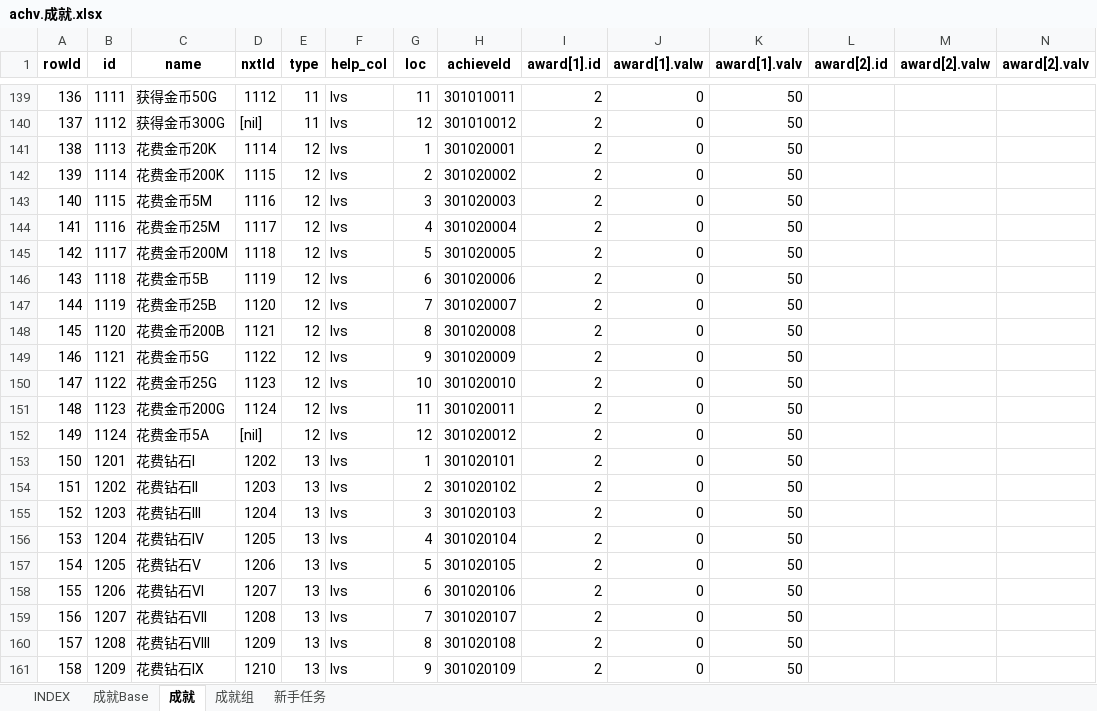
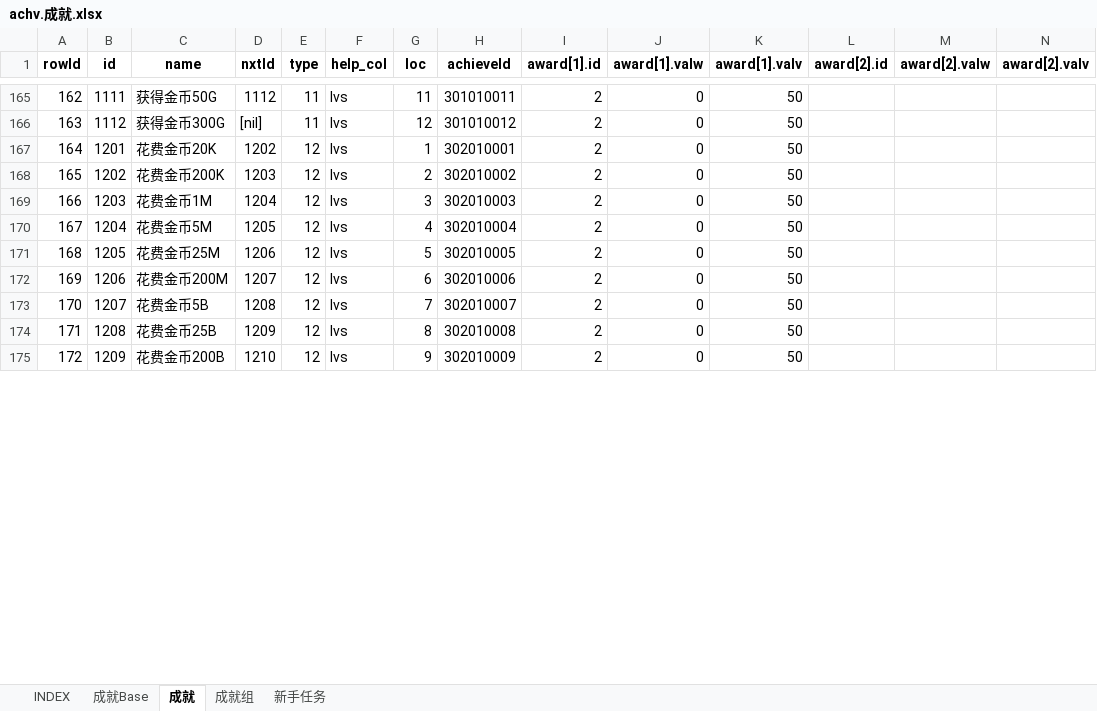
Before and after one commit to hataksumo/UIDesigner, an Excel workbook: Excel/achv.成就.xlsx, sheet 成就, drawn as a sheet; only a part is shown, gaps mark what is left out; values as stored, in another font and other column widths than the file's, no borders; removed rows and columns are numbered as before the commit, all else as after; the diff covers the shown part only; the diff names each change by its address in the sheet, - before the commit and + after, or states it on an @@ line.

```diff
--- a/Excel/achv.成就.xlsx (sheet 成就)
+++ b/Excel/achv.成就.xlsx (sheet 成就)
@@ column A (rowId) renumbered between rows 26 and 177 @@
-row 141: 138 | 1113 | 花费金币20K | 1114 | 12 | lvs | 1 | 301020001 | 2 | 0 | 50
-row 142: 139 | 1114 | 花费金币200K | 1115 | 12 | lvs | 2 | 301020002 | 2 | 0 | 50
-row 143: 140 | 1115 | 花费金币5M | 1116 | 12 | lvs | 3 | 301020003 | 2 | 0 | 50
-row 144: 141 | 1116 | 花费金币25M | 1117 | 12 | lvs | 4 | 301020004 | 2 | 0 | 50
-row 145: 142 | 1117 | 花费金币200M | 1118 | 12 | lvs | 5 | 301020005 | 2 | 0 | 50
-row 146: 143 | 1118 | 花费金币5B | 1119 | 12 | lvs | 6 | 301020006 | 2 | 0 | 50
-row 147: 144 | 1119 | 花费金币25B | 1120 | 12 | lvs | 7 | 301020007 | 2 | 0 | 50
-row 148: 145 | 1120 | 花费金币200B | 1121 | 12 | lvs | 8 | 301020008 | 2 | 0 | 50
-row 149: 146 | 1121 | 花费金币5G | 1122 | 12 | lvs | 9 | 301020009 | 2 | 0 | 50
-row 150: 147 | 1122 | 花费金币25G | 1123 | 12 | lvs | 10 | 301020010 | 2 | 0 | 50
-row 151: 148 | 1123 | 花费金币200G | 1124 | 12 | lvs | 11 | 301020011 | 2 | 0 | 50
-row 152: 149 | 1124 | 花费金币5A | [nil] | 12 | lvs | 12 | 301020012 | 2 | 0 | 50
-C167 (name): 花费钻石I
+C167 (name): 花费金币20K
-E167:E175 (type): 13
+E167:E175 (type): 12
-H167 (achieveId): 301020101
+H167 (achieveId): 302010001
-C168 (name): 花费钻石II
+C168 (name): 花费金币200K
-H168 (achieveId): 301020102
+H168 (achieveId): 302010002
-C169 (name): 花费钻石III
+C169 (name): 花费金币1M
-H169 (achieveId): 301020103
+H169 (achieveId): 302010003
-C170 (name): 花费钻石IV
+C170 (name): 花费金币5M
-H170 (achieveId): 301020104
+H170 (achieveId): 302010004
-C171 (name): 花费钻石V
+C171 (name): 花费金币25M
-H171 (achieveId): 301020105
+H171 (achieveId): 302010005
-C172 (name): 花费钻石VI
+C172 (name): 花费金币200M
-H172 (achieveId): 301020106
+H172 (achieveId): 302010006
-C173 (name): 花费钻石VII
+C173 (name): 花费金币5B
-H173 (achieveId): 301020107
+H173 (achieveId): 302010007
-C174 (name): 花费钻石VIII
+C174 (name): 花费金币25B
-H174 (achieveId): 301020108
+H174 (achieveId): 302010008
-C175 (name): 花费钻石IX
+C175 (name): 花费金币200B
-H175 (achieveId): 301020109
+H175 (achieveId): 302010009
```
Also changed, not shown: 39 added rows and 89 edited cells elsewhere in this sheet, sheet 成就Base, sheet 新手任务, Excel/mr.军阶.xlsx.
